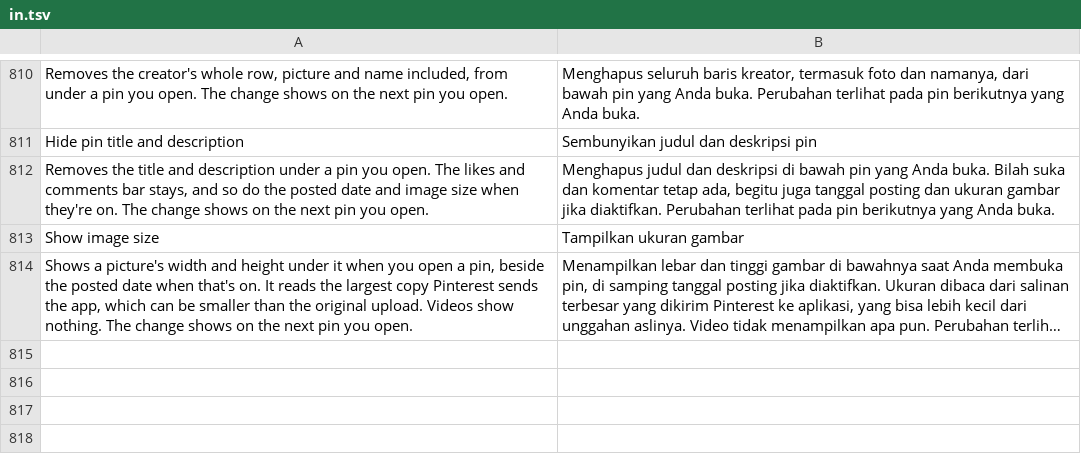
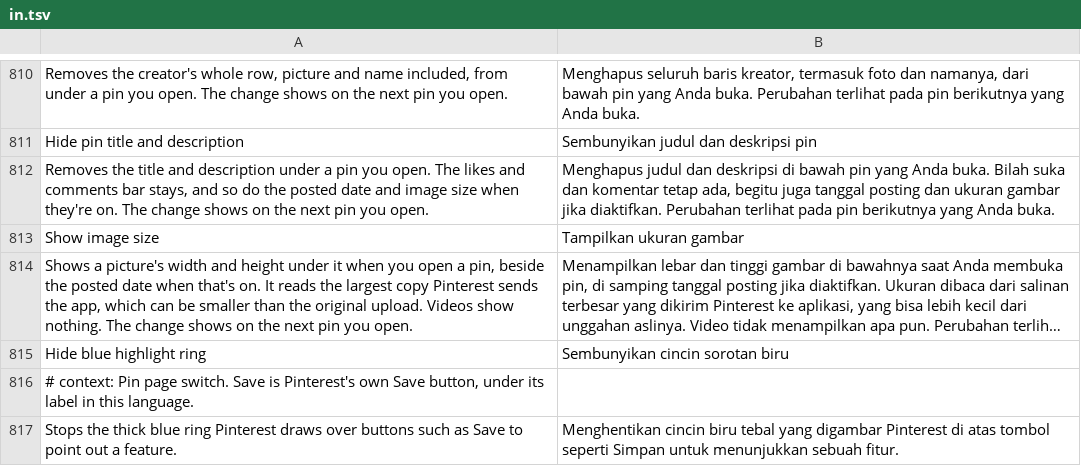
Before and after one commit to SysAdminDoc/HushPinterest, a TSV file: extensions/shared/library/src/main/l10n/in.tsv, drawn as a sheet; only a part is shown, gaps mark what is left out; long unchanged cells end in …; the diff names each change by its address in the sheet, - before the commit and + after, or states it on an @@ line.

```diff
--- a/extensions/shared/library/src/main/l10n/in.tsv
+++ b/extensions/shared/library/src/main/l10n/in.tsv
+row 815: Hide blue highlight ring | Sembunyikan cincin sorotan biru
+row 816: # context: Pin page switch. Save is Pinterest's own Save button, under its label in this language.
+row 817: Stops the thick blue ring Pinterest draws over buttons such as Save to point out a feature. | Menghentikan cincin biru tebal yang digambar Pinterest di atas tombol seperti Simpan untuk menunjukkan sebuah fitur.
```
Also changed, not shown: extensions/shared/library/src/main/l10n/de.tsv, extensions/shared/library/src/main/l10n/es.tsv, 20 other files.
